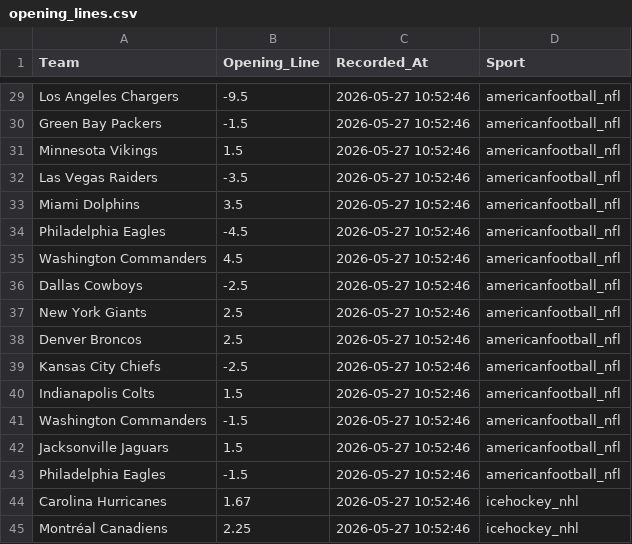
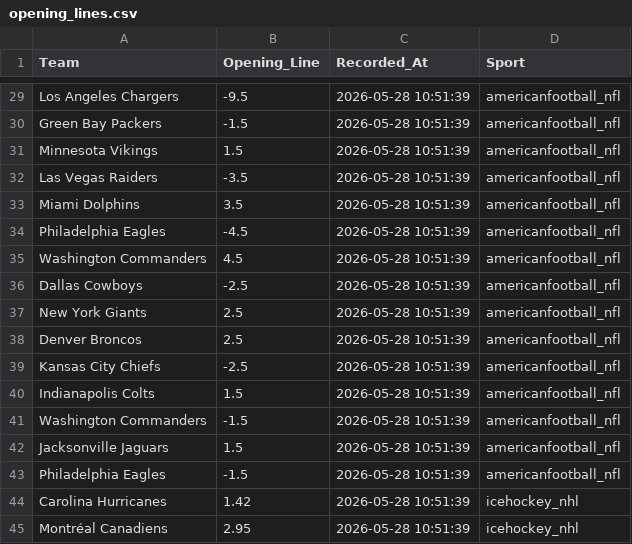
Before and after one commit to jordansonntag3/Pro-Sports-Auditor, a CSV file: opening_lines.csv, drawn as a sheet; only a part is shown, gaps mark what is left out; the diff covers the shown part only; the diff names each change by its address in the sheet, - before the commit and + after, or states it on an @@ line.

```diff
--- a/opening_lines.csv
+++ b/opening_lines.csv
-C29:C45 (Recorded_At): 2026-05-27 10:52:46
+C29:C45 (Recorded_At): 2026-05-28 10:51:39
-B44 (Opening_Line): 1.67
+B44 (Opening_Line): 1.42
-B45 (Opening_Line): 2.25
+B45 (Opening_Line): 2.95
```
Also changed, not shown: 27 edited cells elsewhere in this file.
